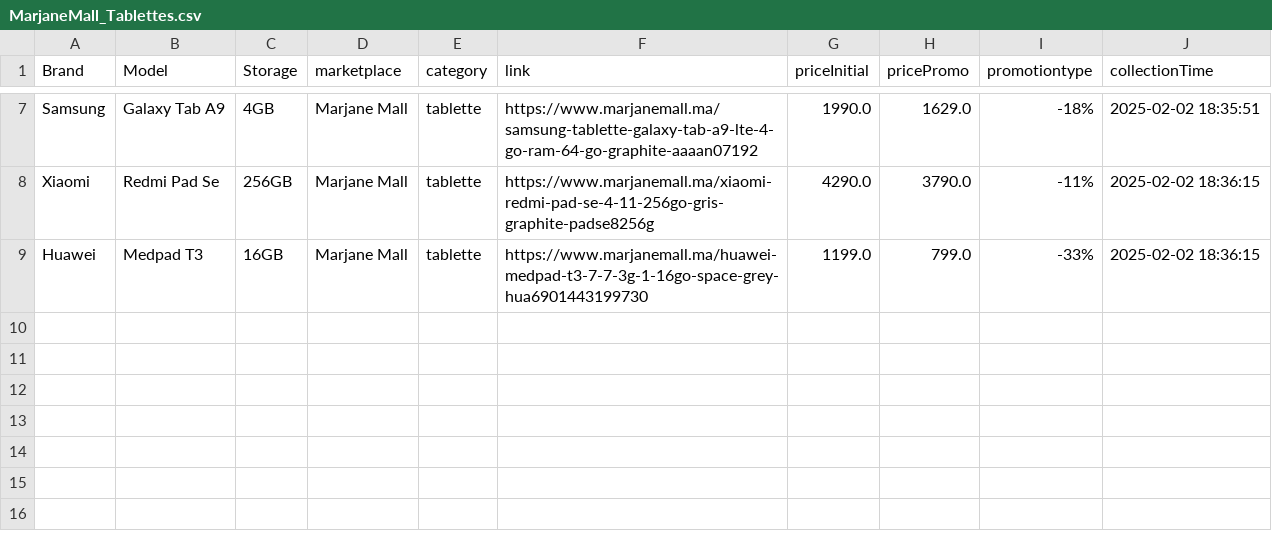
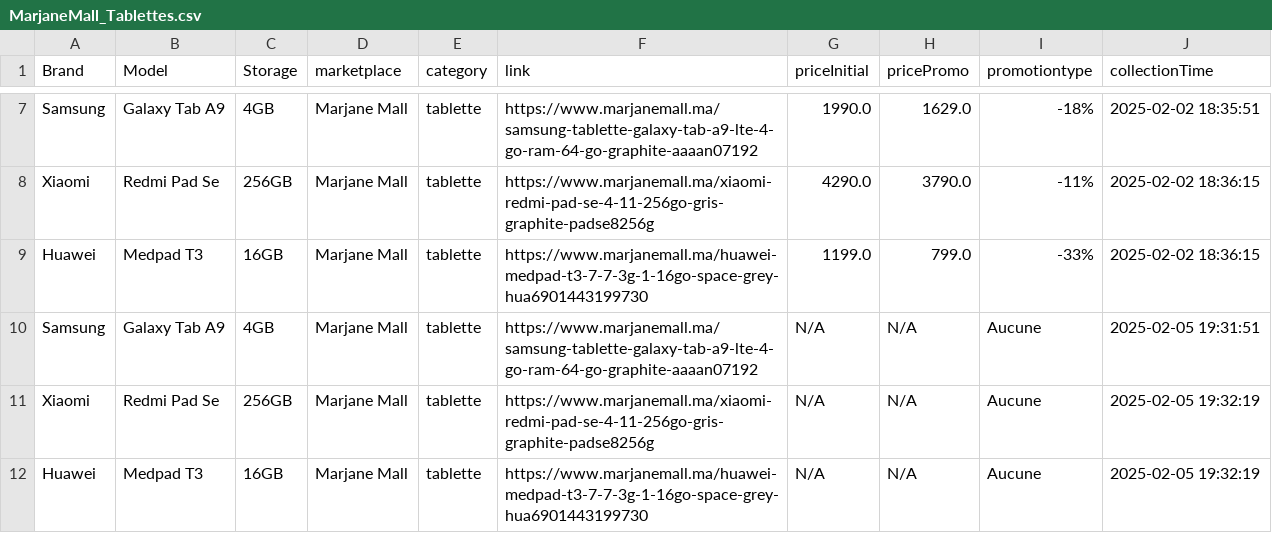
Before and after one commit to karmaaazine/Price-analysis, a CSV file: Data/MarjaneMall_Tablettes.csv, drawn as a sheet; only a part is shown, gaps mark what is left out.

```diff
--- a/Data/MarjaneMall_Tablettes.csv
+++ b/Data/MarjaneMall_Tablettes.csv
@@ -9 +9,4 @@ Xiaomi,Redmi Pad Se,256GB,Marjane Mall,tablette,https://www.marjanemall.ma/xiaom
 Huawei,Medpad T3,16GB,Marjane Mall,tablette,https://www.marjanemall.ma/huawei-medpad-t3-7-7-3g-1-16go-space-grey-hua6901443199730,1199.0,799.0,-33%,2025-02-02 18:36:15
+Samsung,Galaxy Tab A9,4GB,Marjane Mall,tablette,https://www.marjanemall.ma/samsung-tablette-galaxy-tab-a9-lte-4-go-ram-64-go-graphite-aaaan07192,N/A,N/A,Aucune,2025-02-05 19:31:51
+Xiaomi,Redmi Pad Se,256GB,Marjane Mall,tablette,https://www.marjanemall.ma/xiaomi-redmi-pad-se-4-11-256go-gris-graphite-padse8256g,N/A,N/A,Aucune,2025-02-05 19:32:19
+Huawei,Medpad T3,16GB,Marjane Mall,tablette,https://www.marjanemall.ma/huawei-medpad-t3-7-7-3g-1-16go-space-grey-hua6901443199730,N/A,N/A,Aucune,2025-02-05 19:32:19
```
Also changed, not shown: Data/Jumia_Laptops.csv, Data/MarjaneMall_Laptops.csv, 15 other files.
